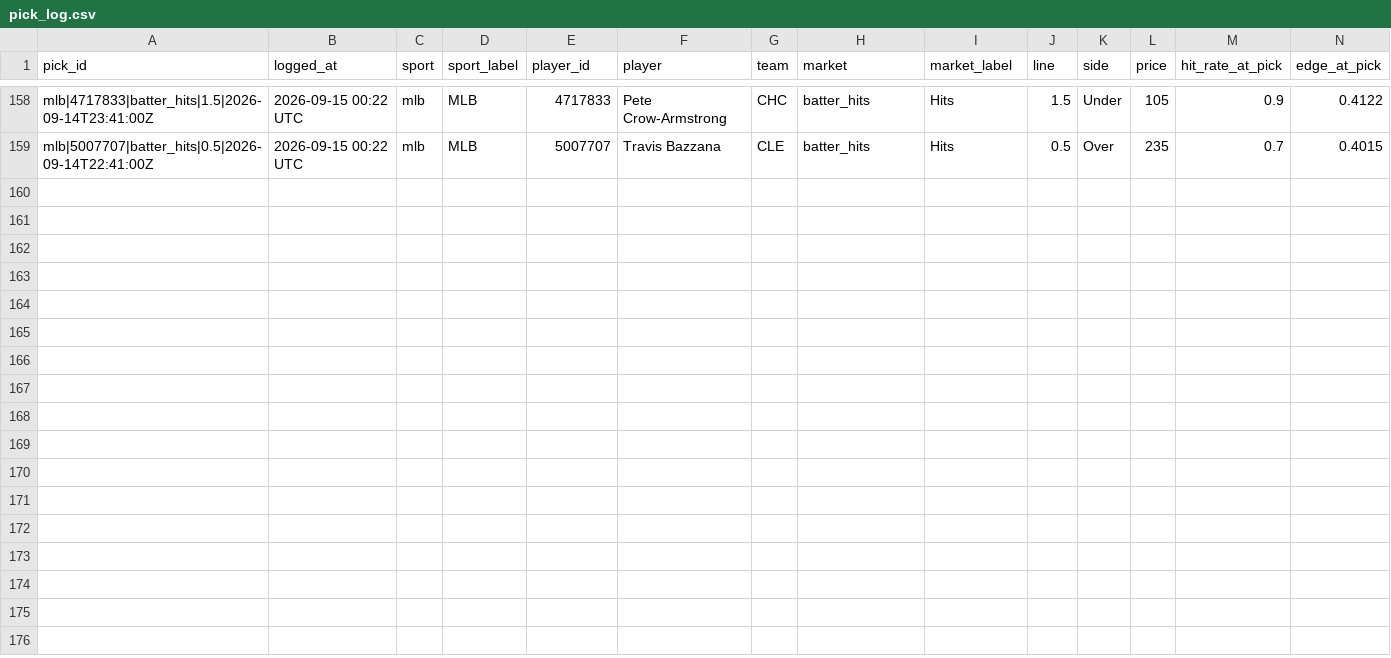
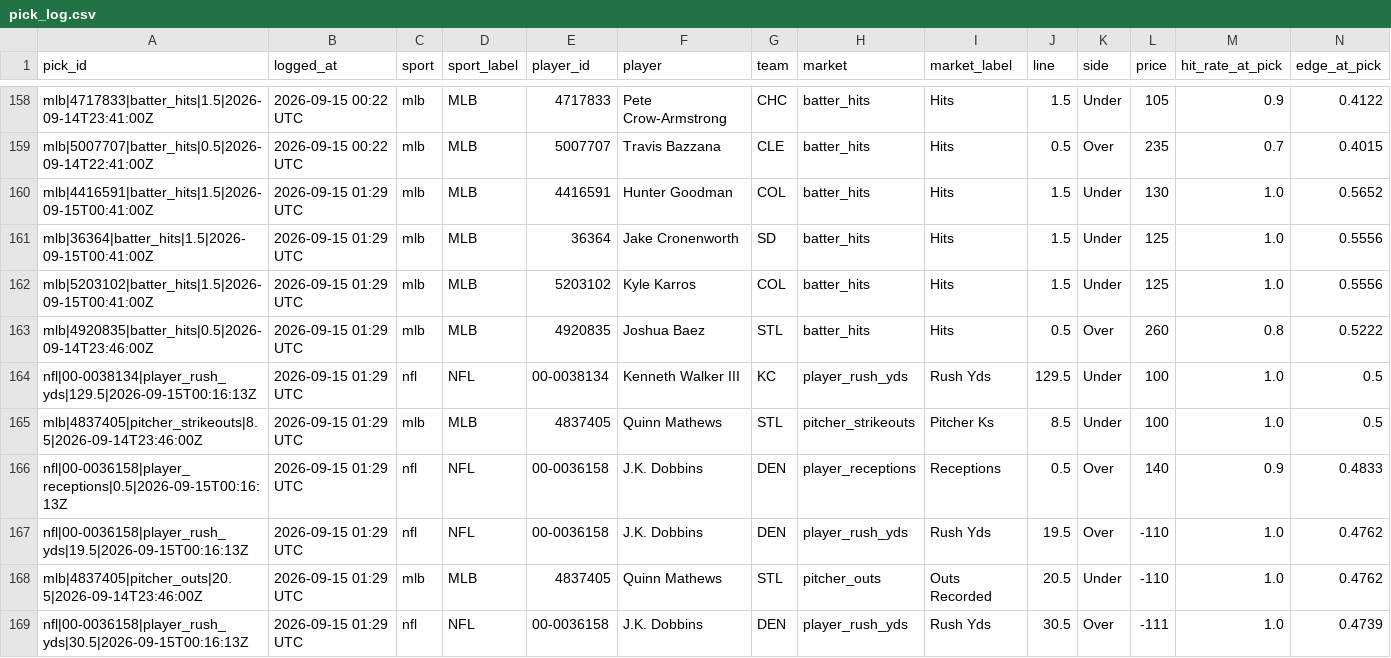
Before and after one commit to idhyanchand67/EdgeFinder, a CSV file: data/pick_log.csv, drawn as a sheet; only a part is shown, gaps mark what is left out; rows hold the shown columns only; the diff names each change by its address in the sheet, - before the commit and + after, or states it on an @@ line.

```diff
--- a/data/pick_log.csv
+++ b/data/pick_log.csv
+row 160: mlb|4416591|batter_hits|1.5|2026-09-15T00:41:00Z | 2026-09-15 01:29 UTC | mlb | MLB | 4416591 | Hunter Goodman | COL | batter_hits | Hits | 1.5 | Under | 130 | 1.0 | 0.5652
+row 161: mlb|36364|batter_hits|1.5|2026-09-15T00:41:00Z | 2026-09-15 01:29 UTC | mlb | MLB | 36364 | Jake Cronenworth | SD | batter_hits | Hits | 1.5 | Under | 125 | 1.0 | 0.5556
+row 162: mlb|5203102|batter_hits|1.5|2026-09-15T00:41:00Z | 2026-09-15 01:29 UTC | mlb | MLB | 5203102 | Kyle Karros | COL | batter_hits | Hits | 1.5 | Under | 125 | 1.0 | 0.5556
+row 163: mlb|4920835|batter_hits|0.5|2026-09-14T23:46:00Z | 2026-09-15 01:29 UTC | mlb | MLB | 4920835 | Joshua Baez | STL | batter_hits | Hits | 0.5 | Over | 260 | 0.8 | 0.5222
+row 164: nfl|00-0038134|player_rush_yds|129.5|2026-09-15T00:16:13Z | 2026-09-15 01:29 UTC | nfl | NFL | 00-0038134 | Kenneth Walker III | KC | player_rush_yds | Rush Yds | 129.5 | Under | 100 | 1.0 | 0.5
+row 165: mlb|4837405|pitcher_strikeouts|8.5|2026-09-14T23:46:00Z | 2026-09-15 01:29 UTC | mlb | MLB | 4837405 | Quinn Mathews | STL | pitcher_strikeouts | Pitcher Ks | 8.5 | Under | 100 | 1.0 | 0.5
+row 166: nfl|00-0036158|player_receptions|0.5|2026-09-15T00:16:13Z | 2026-09-15 01:29 UTC | nfl | NFL | 00-0036158 | J.K. Dobbins | DEN | player_receptions | Receptions | 0.5 | Over | 140 | 0.9 | 0.4833
+row 167: nfl|00-0036158|player_rush_yds|19.5|2026-09-15T00:16:13Z | 2026-09-15 01:29 UTC | nfl | NFL | 00-0036158 | J.K. Dobbins | DEN | player_rush_yds | Rush Yds | 19.5 | Over | -110 | 1.0 | 0.4762
+row 168: mlb|4837405|pitcher_outs|20.5|2026-09-14T23:46:00Z | 2026-09-15 01:29 UTC | mlb | MLB | 4837405 | Quinn Mathews | STL | pitcher_outs | Outs Recorded | 20.5 | Under | -110 | 1.0 | 0.4762
+row 169: nfl|00-0036158|player_rush_yds|30.5|2026-09-15T00:16:13Z | 2026-09-15 01:29 UTC | nfl | NFL | 00-0036158 | J.K. Dobbins | DEN | player_rush_yds | Rush Yds | 30.5 | Over | -111 | 1.0 | 0.4739
```
